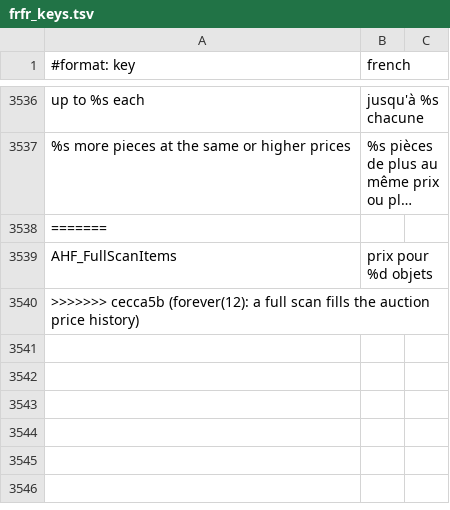
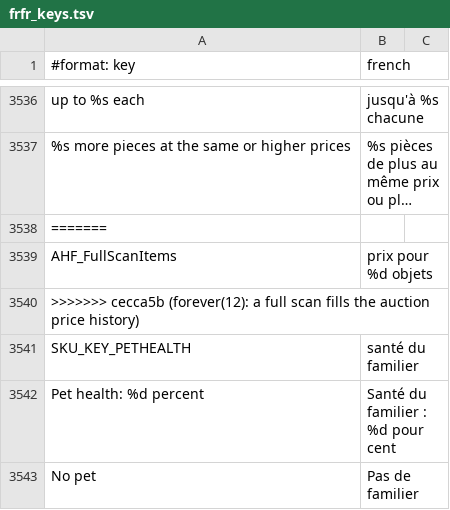
Before and after one commit to Sku75/Sku-WoW-Addon-TBC, a TSV file: dev/rework-docs/_frfr_scratch/parts/frfr_keys.tsv, drawn as a sheet; only a part is shown, gaps mark what is left out; long unchanged cells end in ….

```diff
--- a/dev/rework-docs/_frfr_scratch/parts/frfr_keys.tsv
+++ b/dev/rework-docs/_frfr_scratch/parts/frfr_keys.tsv
@@ -3540 +3540,4 @@ AHF_FullScanItems	prix pour %d objets
 >>>>>>> cecca5b (forever(12): a full scan fills the auction price history)
+SKU_KEY_PETHEALTH	santé du familier
+Pet health: %d percent	Santé du familier : %d pour cent
+No pet	Pas de familier
```
Also changed, not shown: 7 other files.
